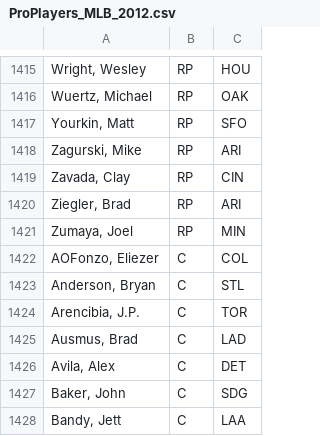
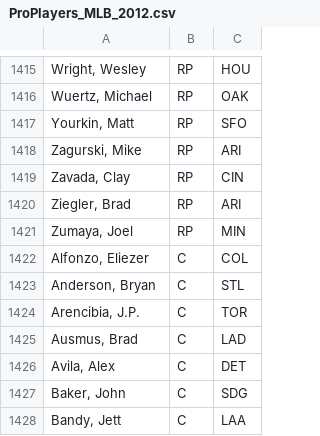
Before and after one commit to mattheworres/hootdraft, a CSV file: resources/ProPlayers_MLB_2012.csv, drawn as a sheet; only a part is shown, gaps mark what is left out; the diff covers the shown part only.

```diff
--- a/resources/ProPlayers_MLB_2012.csv
+++ b/resources/ProPlayers_MLB_2012.csv
@@ -1421,3 +1421,3 @@
 "Zumaya, Joel";"RP";"MIN"
-"AOFonzo, Eliezer";"C";"COL"
+"Alfonzo, Eliezer";"C";"COL"
 "Anderson, Bryan";"C";"STL"
```
Also changed, not shown: 2 added rows and 5 edited cells elsewhere in this file, 1 other file.
